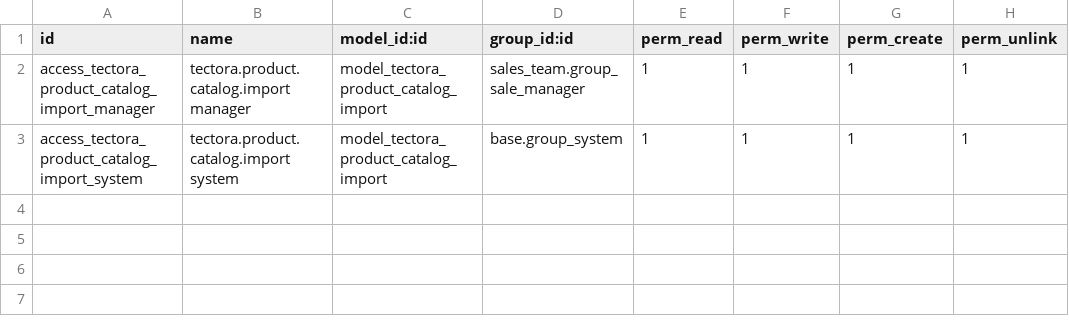
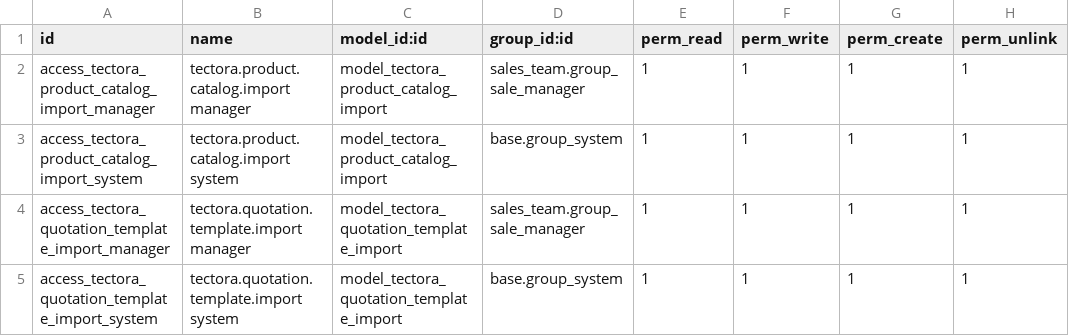
Before and after one commit to DF-DataForge/Tectora, a CSV file: tectora_products/security/ir.model.access.csv, drawn as a sheet; the diff names each change by its address in the sheet, - before the commit and + after, or states it on an @@ line.

```diff
--- a/tectora_products/security/ir.model.access.csv
+++ b/tectora_products/security/ir.model.access.csv
+row 4: access_tectora_quotation_template_import_manager | tectora.quotation.template.import manager | model_tectora_quotation_template_import | sales_team.group_sale_manager | 1 | 1 | 1 | 1
+row 5: access_tectora_quotation_template_import_system | tectora.quotation.template.import system | model_tectora_quotation_template_import | base.group_system | 1 | 1 | 1 | 1
```
Also changed, not shown: 14 other files.
